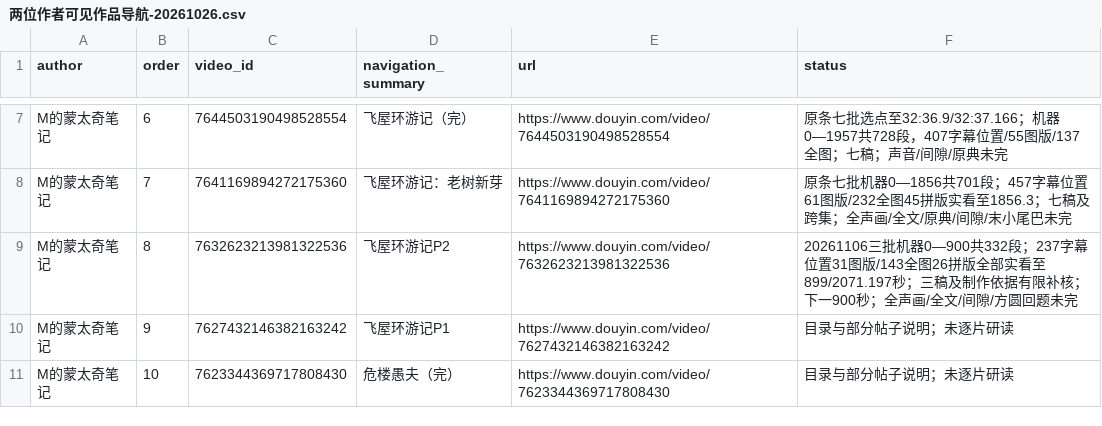
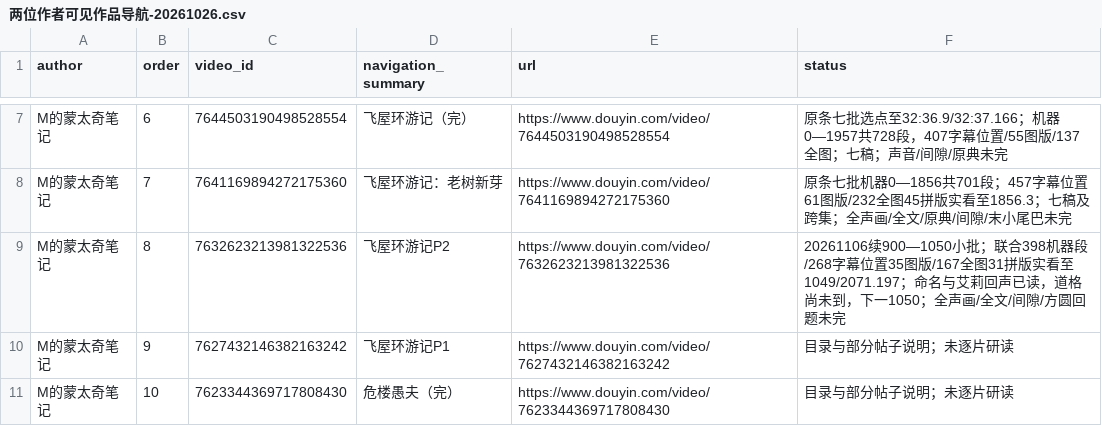
Before and after one commit to 8j-design/film-director-library, a CSV file: projects/director/导演表达/20261026-拉片与整体构思/两位作者可见作品导航-20261026.csv, drawn as a sheet; only a part is shown, gaps mark what is left out.

```diff
--- a/projects/director/导演表达/20261026-拉片与整体构思/两位作者可见作品导航-20261026.csv
+++ b/projects/director/导演表达/20261026-拉片与整体构思/两位作者可见作品导航-20261026.csv
@@ -8,3 +8,3 @@ M的蒙太奇笔记,6,7644503190498528554,飞屋环游记（完）,https://www.d
 M的蒙太奇笔记,7,7641169894272175360,飞屋环游记：老树新芽,https://www.douyin.com/video/7641169894272175360,原条七批机器0—1856共701段；457字幕位置61图版/232全图45拼版实看至1856.3；七稿及跨集；全声画/全文/原典/间隙/末小尾巴未完
-M的蒙太奇笔记,8,7632623213981322536,飞屋环游记P2,https://www.douyin.com/video/7632623213981322536,20261106三批机器0—900共332段；237字幕位置31图版/143全图26拼版全部实看至899/2071.197秒；三稿及制作依据有限补核；下一900秒；全声画/全文/间隙/方圆回题未完
+M的蒙太奇笔记,8,7632623213981322536,飞屋环游记P2,https://www.douyin.com/video/7632623213981322536,20261106续900—1050小批；联合398机器段/268字幕位置35图版/167全图31拼版实看至1049/2071.197；命名与艾莉回声已读，道格尚未到，下一1050；全声画/全文/间隙/方圆回题未完
 M的蒙太奇笔记,9,7627432146382163242,飞屋环游记P1,https://www.douyin.com/video/7627432146382163242,目录与部分帖子说明；未逐片研读
```
Also changed, not shown: projects/director/导演表达/20261026-拉片与整体构思/逐集覆盖台账-20261026.csv, 6 other files.
